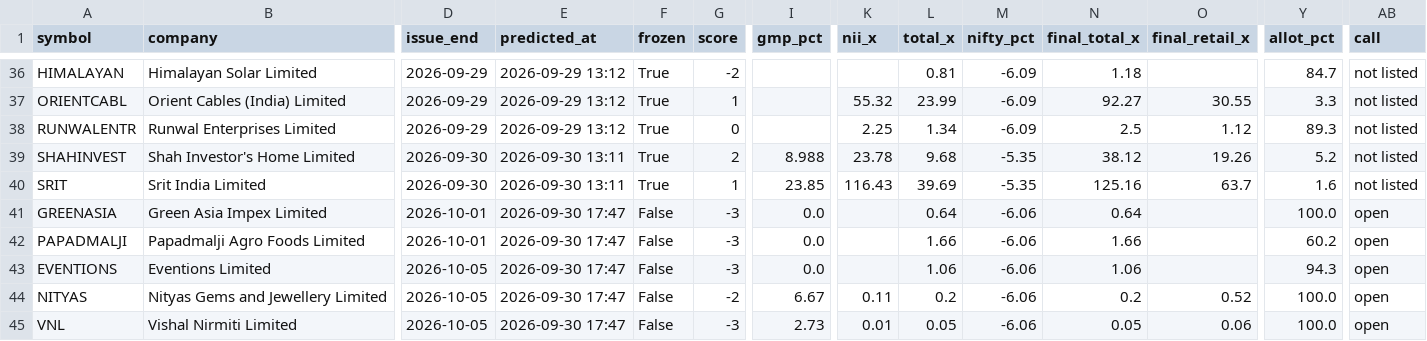
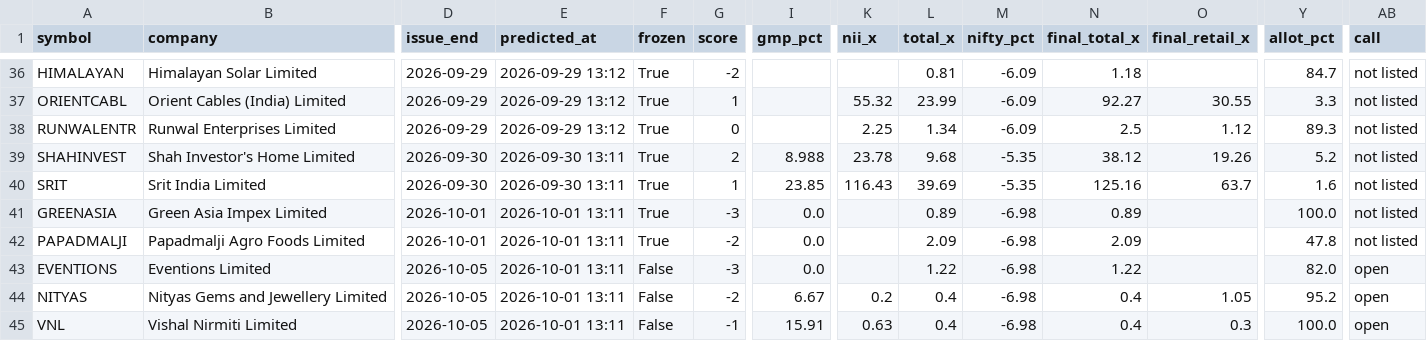
Before and after one commit to rathirahul46/ipo-track-record-public, a CSV file: ledger.csv, drawn as a sheet; only a part is shown, gaps mark what is left out; the diff names each change by its address in the sheet, - before the commit and + after, or states it on an @@ line.

```diff
--- a/ledger.csv
+++ b/ledger.csv
-E41:E45 (predicted_at): 2026-09-30 17:47
+E41:E45 (predicted_at): 2026-10-01 13:11
-F41:F42 (frozen): False
+F41:F42 (frozen): True
-L41 (total_x): 0.64
+L41 (total_x): 0.89
-M41:M45 (nifty_pct): -6.06
+M41:M45 (nifty_pct): -6.98
-N41 (final_total_x): 0.64
+N41 (final_total_x): 0.89
-AB41:AB42 (call): open
+AB41:AB42 (call): not listed
-G42 (score): -3
+G42 (score): -2
-L42 (total_x): 1.66
+L42 (total_x): 2.09
-N42 (final_total_x): 1.66
+N42 (final_total_x): 2.09
-Y42 (allot_pct): 60.2
+Y42 (allot_pct): 47.8
-L43 (total_x): 1.06
+L43 (total_x): 1.22
-N43 (final_total_x): 1.06
+N43 (final_total_x): 1.22
-Y43 (allot_pct): 94.3
+Y43 (allot_pct): 82.0
-K44 (nii_x): 0.11
+K44 (nii_x): 0.2
-L44 (total_x): 0.2
+L44 (total_x): 0.4
-N44 (final_total_x): 0.2
+N44 (final_total_x): 0.4
-O44 (final_retail_x): 0.52
+O44 (final_retail_x): 1.05
-Y44 (allot_pct): 100.0
+Y44 (allot_pct): 95.2
-G45 (score): -3
+G45 (score): -1
-I45 (gmp_pct): 2.73
+I45 (gmp_pct): 15.91
-K45 (nii_x): 0.01
+K45 (nii_x): 0.63
-L45 (total_x): 0.05
+L45 (total_x): 0.4
-N45 (final_total_x): 0.05
+N45 (final_total_x): 0.4
-O45 (final_retail_x): 0.06
+O45 (final_retail_x): 0.3
```
Also changed, not shown: 1 other file.
